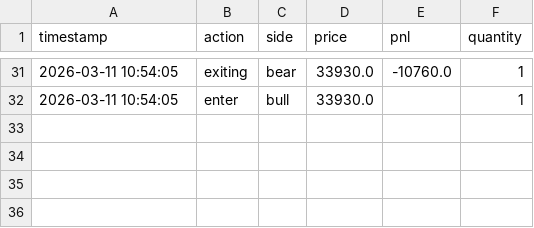
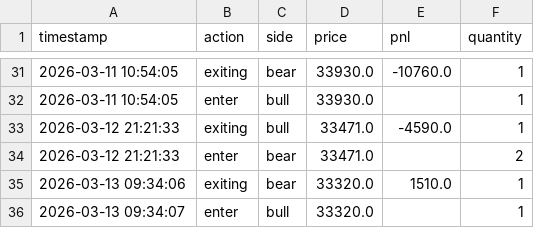
Before and after one commit to liugoldent/monitor, a CSV file: backend-futures-py/tv_doc/h_trade.csv, drawn as a sheet; only a part is shown, gaps mark what is left out; the diff names each change by its address in the sheet, - before the commit and + after, or states it on an @@ line.

```diff
--- a/backend-futures-py/tv_doc/h_trade.csv
+++ b/backend-futures-py/tv_doc/h_trade.csv
+row 33: 2026-03-12 21:21:33 | exiting | bull | 33471.0 | -4590.0 | 1
+row 34: 2026-03-12 21:21:33 | enter | bear | 33471.0 |  | 2
+row 35: 2026-03-13 09:34:06 | exiting | bear | 33320.0 | 1510.0 | 1
+row 36: 2026-03-13 09:34:07 | enter | bull | 33320.0 |  | 1
```
Also changed, not shown: 5 other files.
